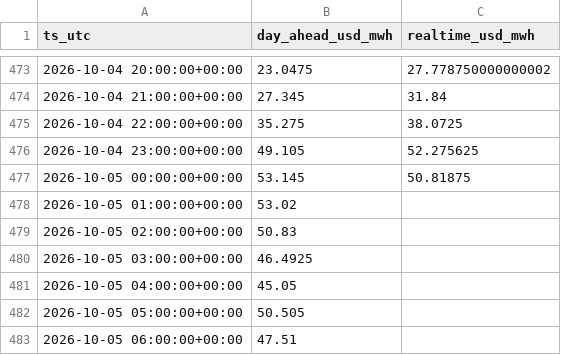
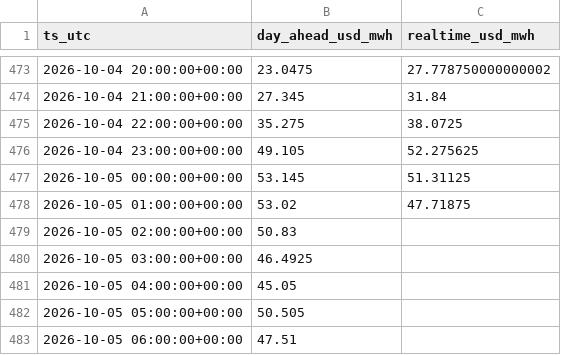
Before and after one commit to aouyitanaka/us-power-weather-relay, a CSV file: data/relay/ercot.csv, drawn as a sheet; only a part is shown, gaps mark what is left out.

```diff
--- a/data/relay/ercot.csv
+++ b/data/relay/ercot.csv
@@ -476,4 +476,4 @@ ts_utc,day_ahead_usd_mwh,realtime_usd_mwh
 2026-10-04 23:00:00+00:00,49.105,52.275625
-2026-10-05 00:00:00+00:00,53.145,50.81875
-2026-10-05 01:00:00+00:00,53.02,
+2026-10-05 00:00:00+00:00,53.145,51.31125
+2026-10-05 01:00:00+00:00,53.02,47.71875
 2026-10-05 02:00:00+00:00,50.83,
```
Also changed, not shown: data/relay/ercot_ordc.csv, data/relay/ercot_rt.csv, 3 other files.
